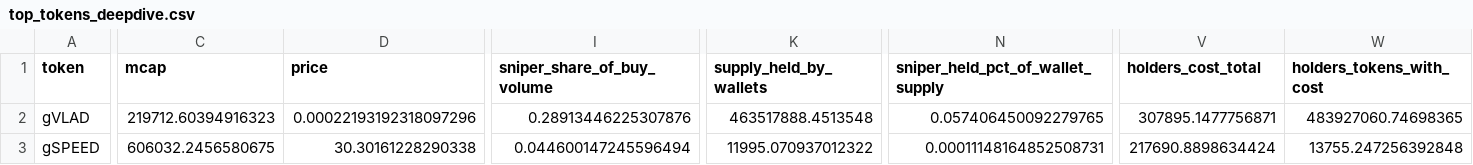
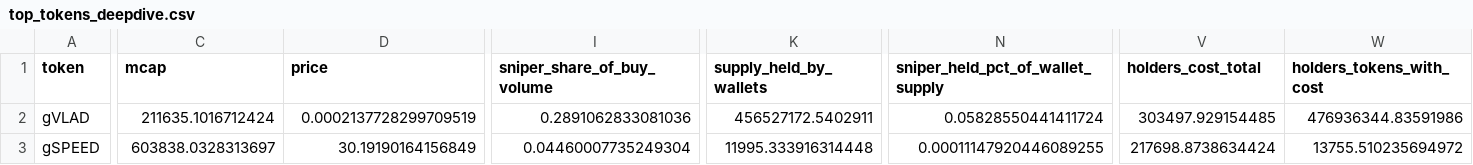
Before and after one commit to ozzyxbt/grail-analytics, a CSV file: out/top_tokens_deepdive.csv, drawn as a sheet; only a part is shown, gaps mark what is left out; the diff covers the shown part only; the diff names each change by its address in the sheet, - before the commit and + after, or states it on an @@ line.

```diff
--- a/out/top_tokens_deepdive.csv
+++ b/out/top_tokens_deepdive.csv
-C2 (mcap): 219712.60394916323
+C2 (mcap): 211635.1016712424
-D2 (price): 0.00022193192318097296
+D2 (price): 0.0002137728299709519
-I2 (sniper_share_of_buy_volume): 0.28913446225307876
+I2 (sniper_share_of_buy_volume): 0.2891062833081036
-K2 (supply_held_by_wallets): 463517888.4513548
+K2 (supply_held_by_wallets): 456527172.5402911
-N2 (sniper_held_pct_of_wallet_supply): 0.057406450092279765
+N2 (sniper_held_pct_of_wallet_supply): 0.05828550441411724
-V2 (holders_cost_total): 307895.1477756871
+V2 (holders_cost_total): 303497.929154485
-W2 (holders_tokens_with_cost): 483927060.74698365
+W2 (holders_tokens_with_cost): 476936344.83591986
-C3 (mcap): 606032.2456580675
+C3 (mcap): 603838.0328313697
-D3 (price): 30.30161228290338
+D3 (price): 30.19190164156849
-I3 (sniper_share_of_buy_volume): 0.044600147245596494
+I3 (sniper_share_of_buy_volume): 0.04460007735249304
-K3 (supply_held_by_wallets): 11995.070937012322
+K3 (supply_held_by_wallets): 11995.333916314448
-N3 (sniper_held_pct_of_wallet_supply): 0.00011148164852508731
+N3 (sniper_held_pct_of_wallet_supply): 0.00011147920446089255
-V3 (holders_cost_total): 217690.8898634424
+V3 (holders_cost_total): 217698.8738634424
-W3 (holders_tokens_with_cost): 13755.247256392848
+W3 (holders_tokens_with_cost): 13755.510235694972
```
Also changed, not shown: 48 edited cells elsewhere in this file, out/clusters_detail.csv, out/exclusive_mint_cohorts.csv, 18 other files.
